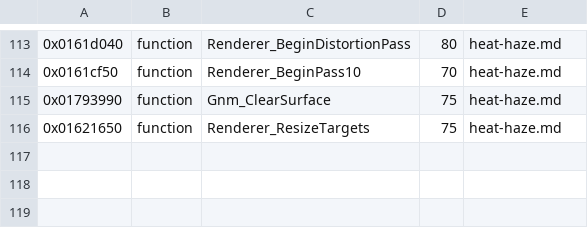
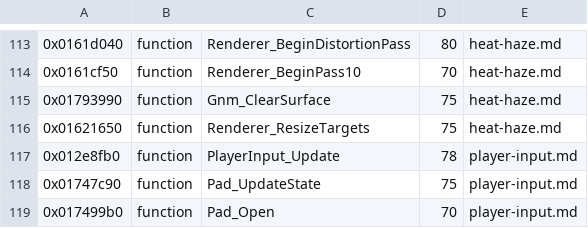
Before and after one commit to topaxi/OpenAntiGrav, a TSV file: docs/ghidra/functions/ps4-omega-eu/names.tsv, drawn as a sheet; only a part is shown, gaps mark what is left out; the diff names each change by its address in the sheet, - before the commit and + after, or states it on an @@ line.

```diff
--- a/docs/ghidra/functions/ps4-omega-eu/names.tsv
+++ b/docs/ghidra/functions/ps4-omega-eu/names.tsv
+row 117: 0x012e8fb0 | function | PlayerInput_Update | 78 | player-input.md
+row 118: 0x01747c90 | function | Pad_UpdateState | 75 | player-input.md
+row 119: 0x017499b0 | function | Pad_Open | 70 | player-input.md
```
Also changed, not shown: docs/ghidra/functions/ps3-hdfury-eu/names.tsv, docs/ghidra/functions/vita-2048-eu-v104/names.tsv, 5 other files.
